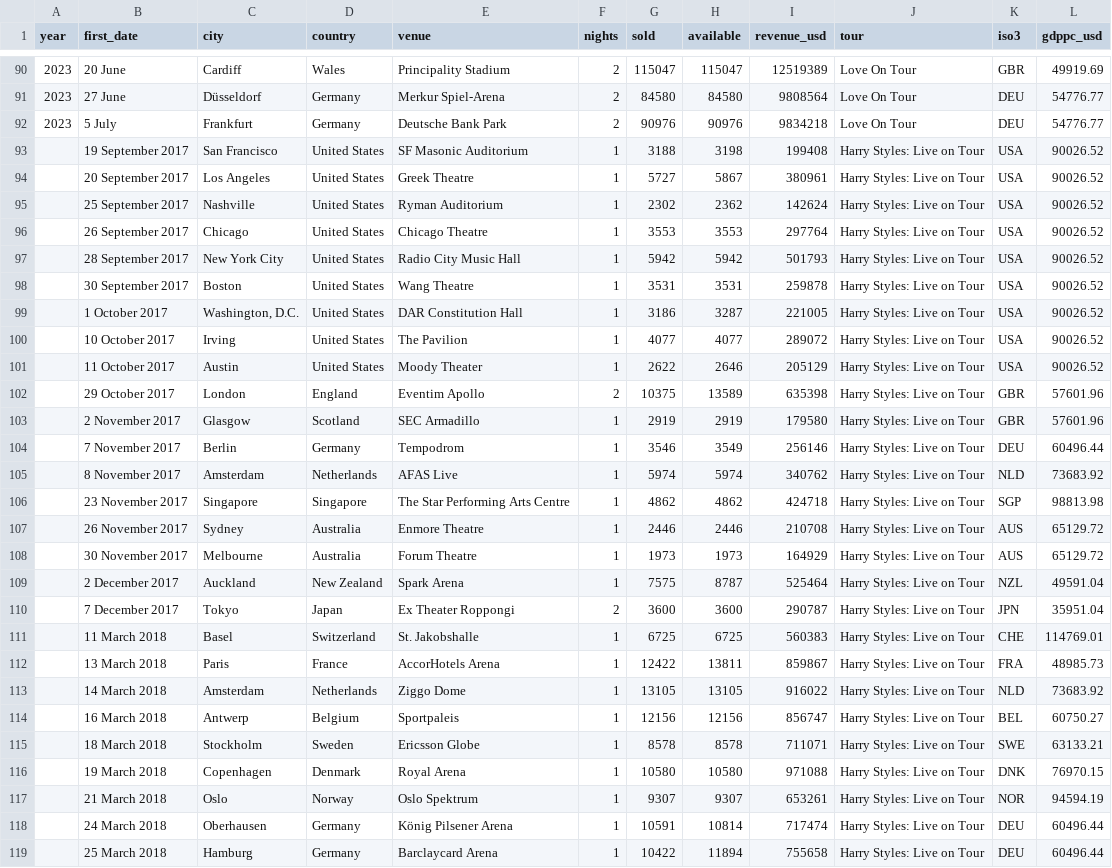
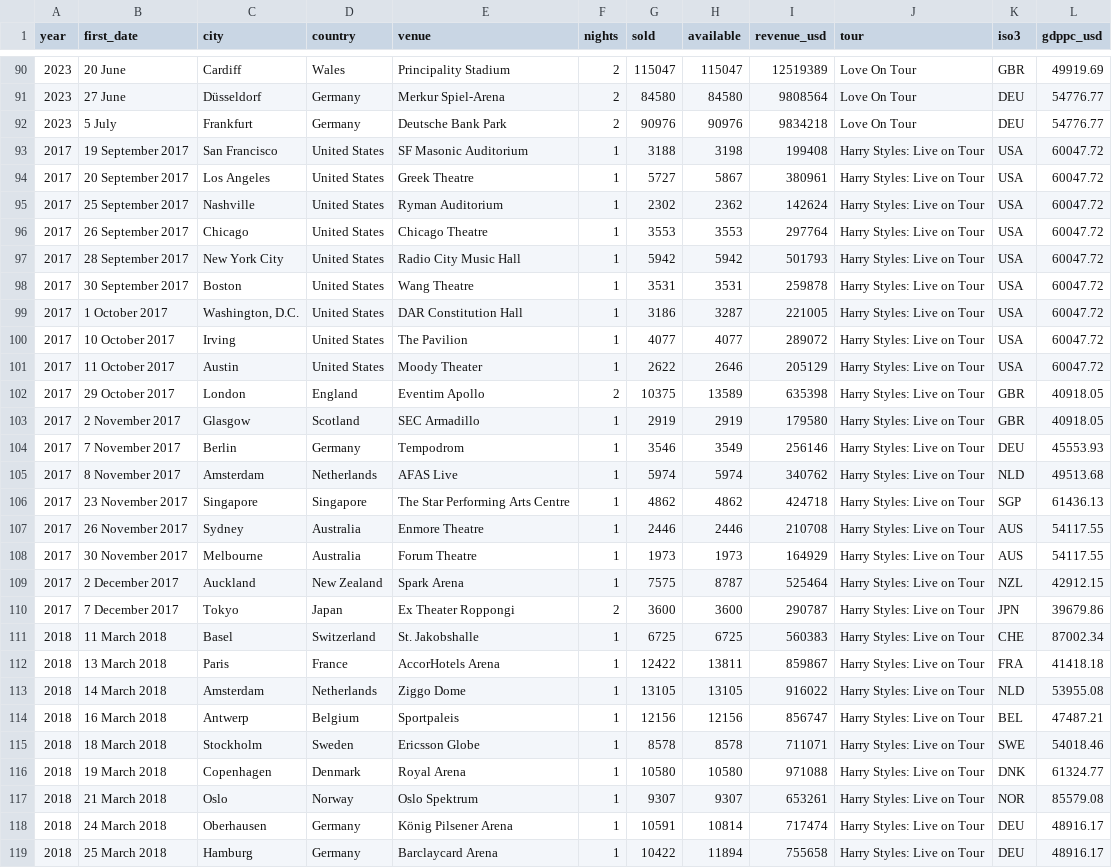
Before and after one commit to sandovabarbora/bsandova.com, a CSV file: docs/research/harry-styles-tour.csv, drawn as a sheet; only a part is shown, gaps mark what is left out; the diff covers the shown part only; the diff names each change by its address in the sheet, - before the commit and + after, or states it on an @@ line.

Commit message:
fix(pop): tour years read from each date; Q5 recomputed with the right year's income

```diff
--- a/docs/research/harry-styles-tour.csv
+++ b/docs/research/harry-styles-tour.csv
-A93:A110 (year): (empty)
+A93:A110 (year): 2017
-L93:L101 (gdppc_usd): 90026.52
+L93:L101 (gdppc_usd): 60047.72
-L102:L103 (gdppc_usd): 57601.96
+L102:L103 (gdppc_usd): 40918.05
-L104 (gdppc_usd): 60496.44
+L104 (gdppc_usd): 45553.93
-L105 (gdppc_usd): 73683.92
+L105 (gdppc_usd): 49513.68
-L106 (gdppc_usd): 98813.98
+L106 (gdppc_usd): 61436.13
-L107:L108 (gdppc_usd): 65129.72
+L107:L108 (gdppc_usd): 54117.55
-L109 (gdppc_usd): 49591.04
+L109 (gdppc_usd): 42912.15
-L110 (gdppc_usd): 35951.04
+L110 (gdppc_usd): 39679.86
-A111:A119 (year): (empty)
+A111:A119 (year): 2018
-L111 (gdppc_usd): 114769.01
+L111 (gdppc_usd): 87002.34
-L112 (gdppc_usd): 48985.73
+L112 (gdppc_usd): 41418.18
-L113 (gdppc_usd): 73683.92
+L113 (gdppc_usd): 53955.08
-L114 (gdppc_usd): 60750.27
+L114 (gdppc_usd): 47487.21
-L115 (gdppc_usd): 63133.21
+L115 (gdppc_usd): 54018.46
-L116 (gdppc_usd): 76970.15
+L116 (gdppc_usd): 61324.77
-L117 (gdppc_usd): 94594.19
+L117 (gdppc_usd): 85579.08
-L118:L119 (gdppc_usd): 60496.44
+L118:L119 (gdppc_usd): 48916.17
```
Also changed, not shown: 94 edited cells elsewhere in this file, 7 other files.
